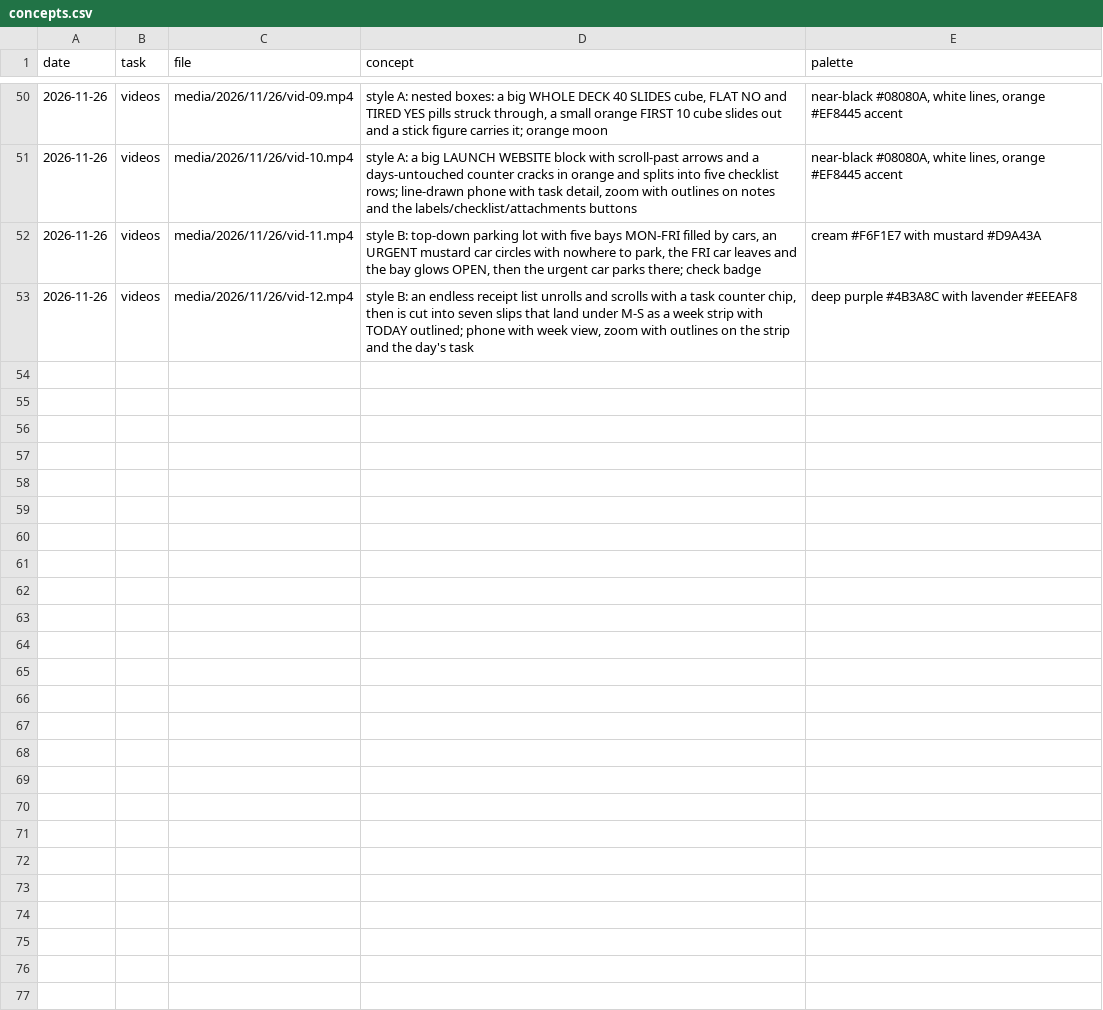
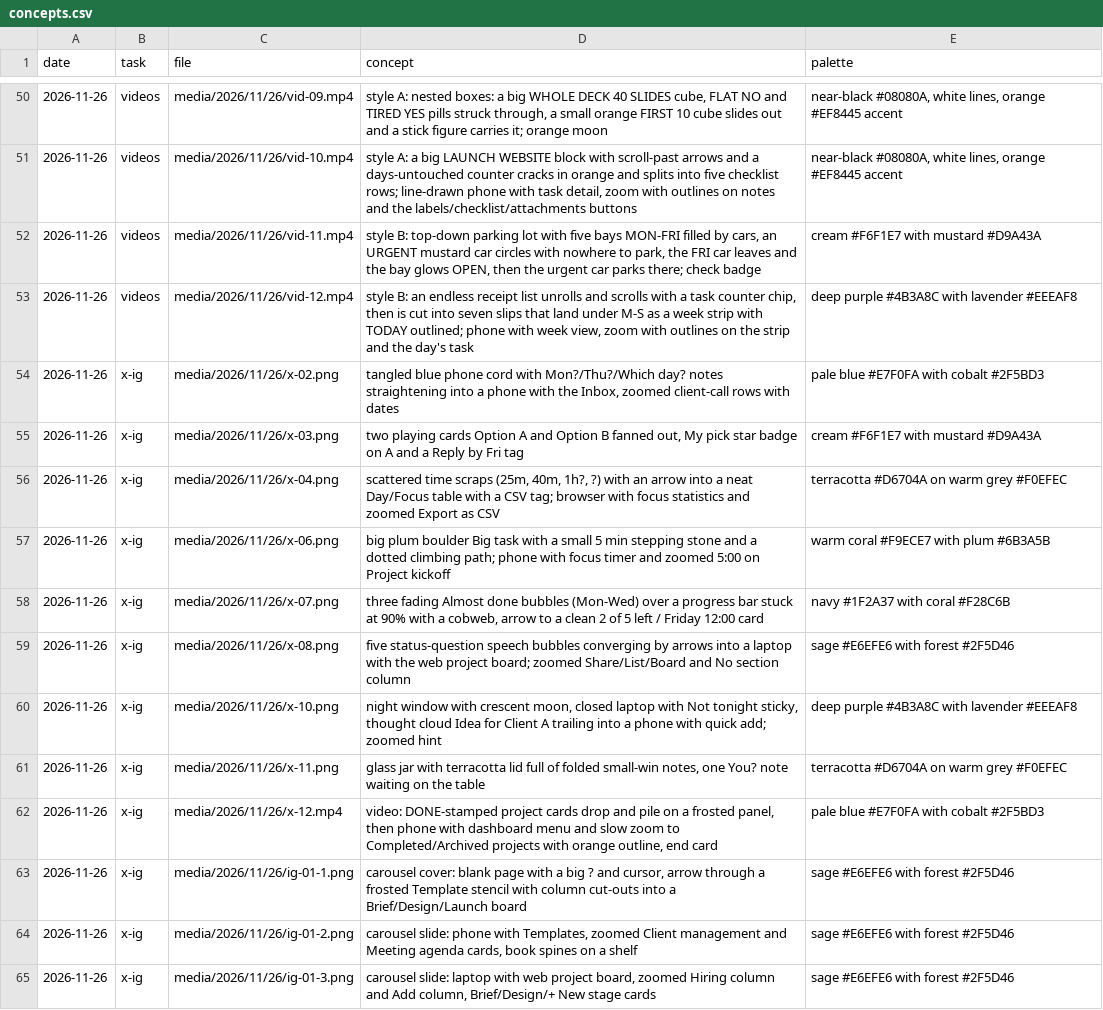
Before and after one commit to parvezzsheikh798/social-media-Post, a CSV file: media/concepts.csv, drawn as a sheet; only a part is shown, gaps mark what is left out; the diff covers the shown part only; the diff names each change by its address in the sheet, - before the commit and + after, or states it on an @@ line.

```diff
--- a/media/concepts.csv
+++ b/media/concepts.csv
+row 54: 2026-11-26 | x-ig | media/2026/11/26/x-02.png | tangled blue phone cord with Mon?/Thu?/Which day? notes straightening into a phone with the Inbox, zoomed client-call rows with dates | pale blue #E7F0FA with cobalt #2F5BD3
+row 55: 2026-11-26 | x-ig | media/2026/11/26/x-03.png | two playing cards Option A and Option B fanned out, My pick star badge on A and a Reply by Fri tag | cream #F6F1E7 with mustard #D9A43A
+row 56: 2026-11-26 | x-ig | media/2026/11/26/x-04.png | scattered time scraps (25m, 40m, 1h?, ?) with an arrow into a neat Day/Focus table with a CSV tag; browser with focus statistics and zoomed Export as CSV | terracotta #D6704A on warm grey #F0EFEC
+row 57: 2026-11-26 | x-ig | media/2026/11/26/x-06.png | big plum boulder Big task with a small 5 min stepping stone and a dotted climbing path; phone with focus timer and zoomed 5:00 on Project kickoff | warm coral #F9ECE7 with plum #6B3A5B
+row 58: 2026-11-26 | x-ig | media/2026/11/26/x-07.png | three fading Almost done bubbles (Mon-Wed) over a progress bar stuck at 90% with a cobweb, arrow to a clean 2 of 5 left / Friday 12:00 card | navy #1F2A37 with coral #F28C6B
+row 59: 2026-11-26 | x-ig | media/2026/11/26/x-08.png | five status-question speech bubbles converging by arrows into a laptop with the web project board; zoomed Share/List/Board and No section column | sage #E6EFE6 with forest #2F5D46
+row 60: 2026-11-26 | x-ig | media/2026/11/26/x-10.png | night window with crescent moon, closed laptop with Not tonight sticky, thought cloud Idea for Client A trailing into a phone with quick add; zoomed hint | deep purple #4B3A8C with lavender #EEEAF8
+row 61: 2026-11-26 | x-ig | media/2026/11/26/x-11.png | glass jar with terracotta lid full of folded small-win notes, one You? note waiting on the table | terracotta #D6704A on warm grey #F0EFEC
+row 62: 2026-11-26 | x-ig | media/2026/11/26/x-12.mp4 | video: DONE-stamped project cards drop and pile on a frosted panel, then phone with dashboard menu and slow zoom to Completed/Archived projects with orange outline, end card | pale blue #E7F0FA with cobalt #2F5BD3
+row 63: 2026-11-26 | x-ig | media/2026/11/26/ig-01-1.png | carousel cover: blank page with a big ? and cursor, arrow through a frosted Template stencil with column cut-outs into a Brief/Design/Launch board | sage #E6EFE6 with forest #2F5D46
+row 64: 2026-11-26 | x-ig | media/2026/11/26/ig-01-2.png | carousel slide: phone with Templates, zoomed Client management and Meeting agenda cards, book spines on a shelf | sage #E6EFE6 with forest #2F5D46
+row 65: 2026-11-26 | x-ig | media/2026/11/26/ig-01-3.png | carousel slide: laptop with web project board, zoomed Hiring column and Add column, Brief/Design/+ New stage cards | sage #E6EFE6 with forest #2F5D46
```
Also changed, not shown: 12 added rows elsewhere in this file, screenshots/usage.csv, 24 other files.
